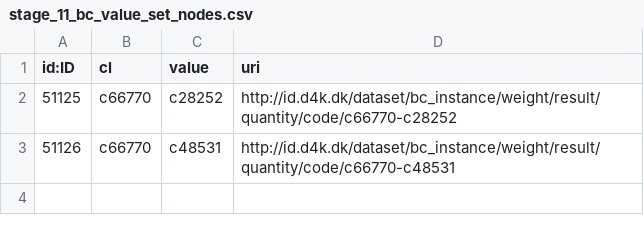
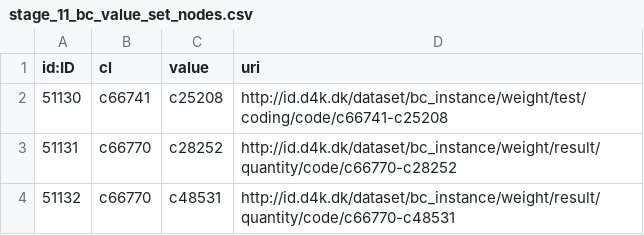
Before and after one commit to data4knowledge/biomedical_concepts, a CSV file: data/stage_11_bc_value_set_nodes.csv, drawn as a sheet.

```diff
--- a/data/stage_11_bc_value_set_nodes.csv
+++ b/data/stage_11_bc_value_set_nodes.csv
@@ -1,3 +1,4 @@
 "id:ID","cl","value","uri"
-"51125","c66770","c28252","http://id.d4k.dk/dataset/bc_instance/weight/result/quantity/code/c66770-c28252"
-"51126","c66770","c48531","http://id.d4k.dk/dataset/bc_instance/weight/result/quantity/code/c66770-c48531"
+"51130","c66741","c25208","http://id.d4k.dk/dataset/bc_instance/weight/test/coding/code/c66741-c25208"
+"51131","c66770","c28252","http://id.d4k.dk/dataset/bc_instance/weight/result/quantity/code/c66770-c28252"
+"51132","c66770","c48531","http://id.d4k.dk/dataset/bc_instance/weight/result/quantity/code/c66770-c48531"
```
Also changed, not shown: data/stage_11_bc_data_property_nodes.csv, 9 other files.
